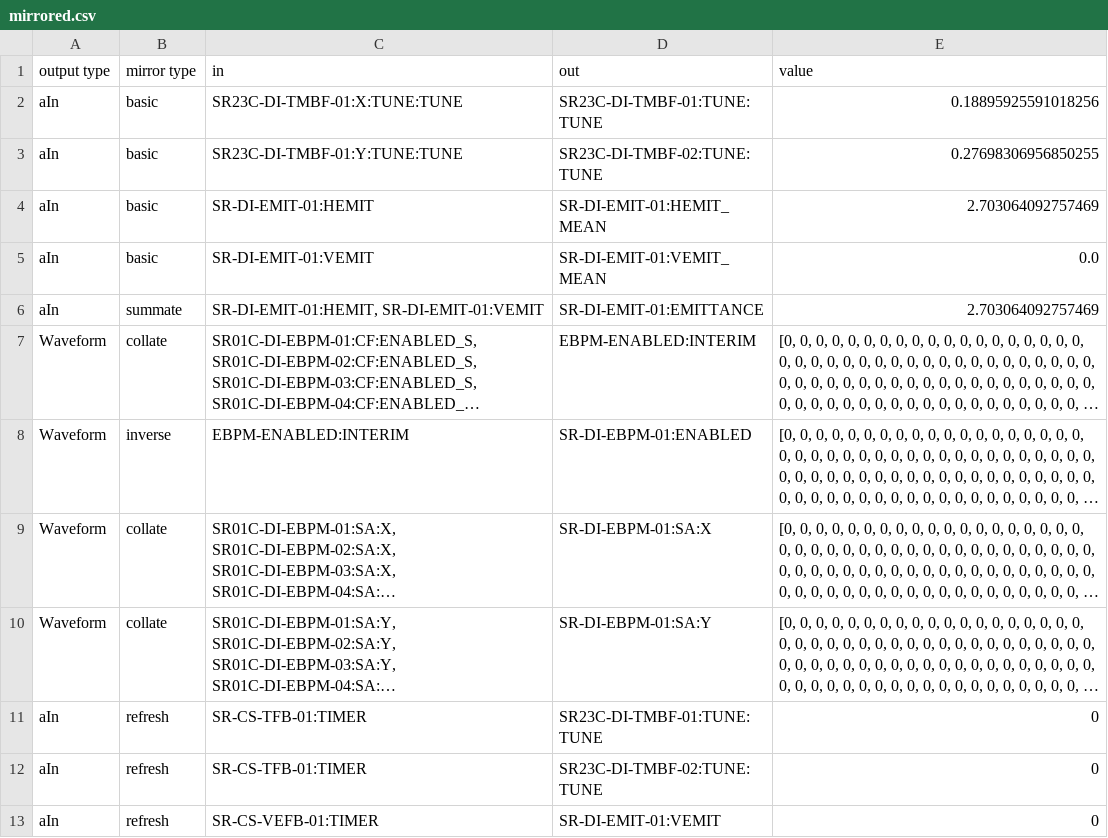
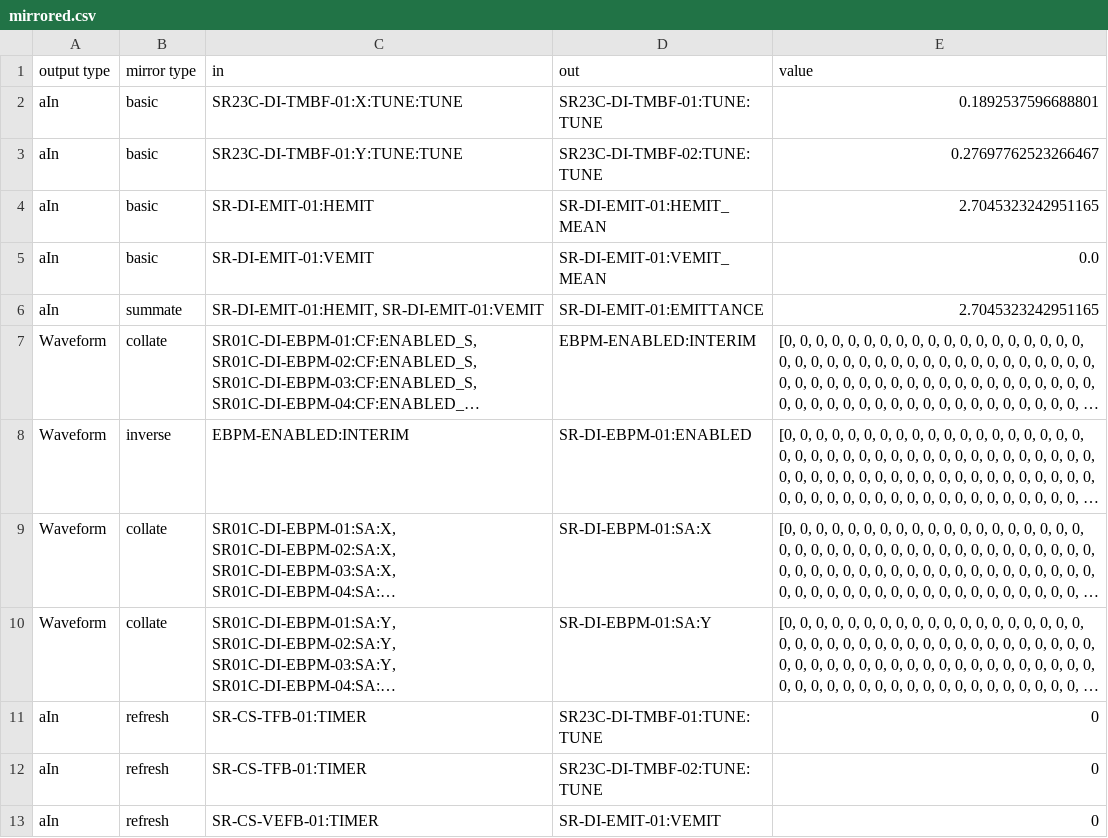
Before and after one commit to DiamondLightSource/atip, a CSV file: virtac/data/mirrored.csv, drawn as a sheet; long unchanged cells end in …; the diff names each change by its address in the sheet, - before the commit and + after, or states it on an @@ line.

```diff
--- a/virtac/data/mirrored.csv
+++ b/virtac/data/mirrored.csv
-E2 (value): 0.18895925591018256
+E2 (value): 0.1892537596688801
-E3 (value): 0.27698306956850255
+E3 (value): 0.27697762523266467
-E4 (value): 2.703064092757469
+E4 (value): 2.7045323242951165
-E6 (value): 2.703064092757469
+E6 (value): 2.7045323242951165
```
Also changed, not shown: 4 other files.
